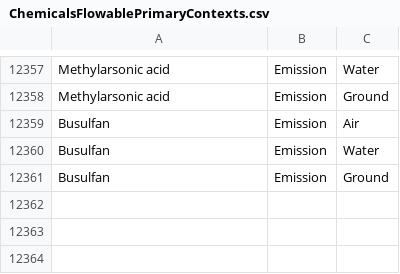
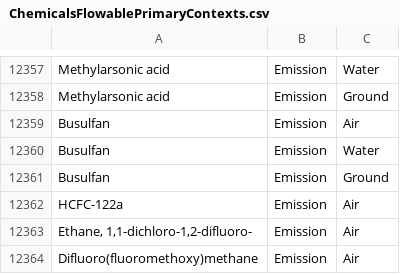
Before and after one commit to USEPA/fedelemflowlist, a CSV file: fedelemflowlist/input/ChemicalsFlowablePrimaryContexts.csv, drawn as a sheet; only a part is shown, gaps mark what is left out.

Commit message:
Added Flows from ReCiPe review

```diff
--- a/fedelemflowlist/input/ChemicalsFlowablePrimaryContexts.csv
+++ b/fedelemflowlist/input/ChemicalsFlowablePrimaryContexts.csv
@@ -12361 +12361,4 @@ Busulfan,Emission,Water
 Busulfan,Emission,Ground
+HCFC-122a,Emission,Air
+"Ethane, 1,1-dichloro-1,2-difluoro-",Emission,Air
+"Difluoro(fluoromethoxy)methane",Emission,Air
```
